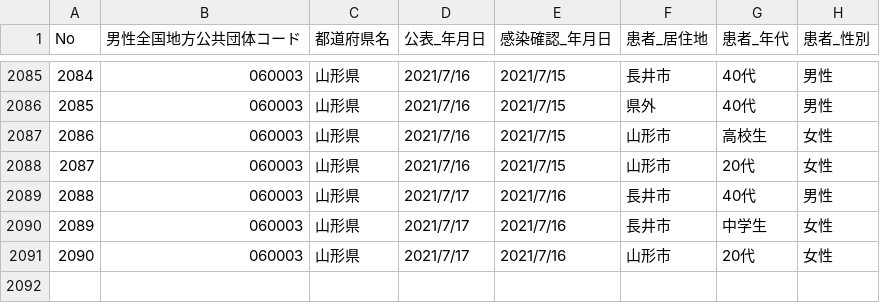
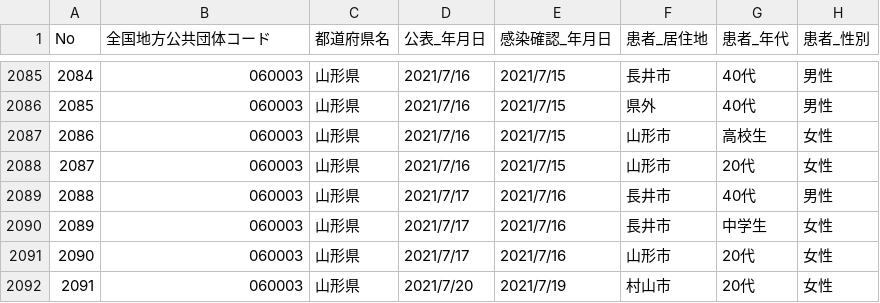
Before and after one commit to satorukadowaki/covid19-yamagata, a CSV file: app/master_data/csv/yamagata_patients.csv, drawn as a sheet; only a part is shown, gaps mark what is left out; the diff names each change by its address in the sheet, - before the commit and + after, or states it on an @@ line.

```diff
--- a/app/master_data/csv/yamagata_patients.csv
+++ b/app/master_data/csv/yamagata_patients.csv
-B1: 男性全国地方公共団体コード
+B1: 全国地方公共団体コード
+row 2092: 2091 | 060003 | 山形県 | 2021/7/20 | 2021/7/19 | 村山市 | 20代 | 女性
```
Also changed, not shown: app/master_data/csv/patients.csv, app/master_data/csv/patients_org.csv, 25 other files.
